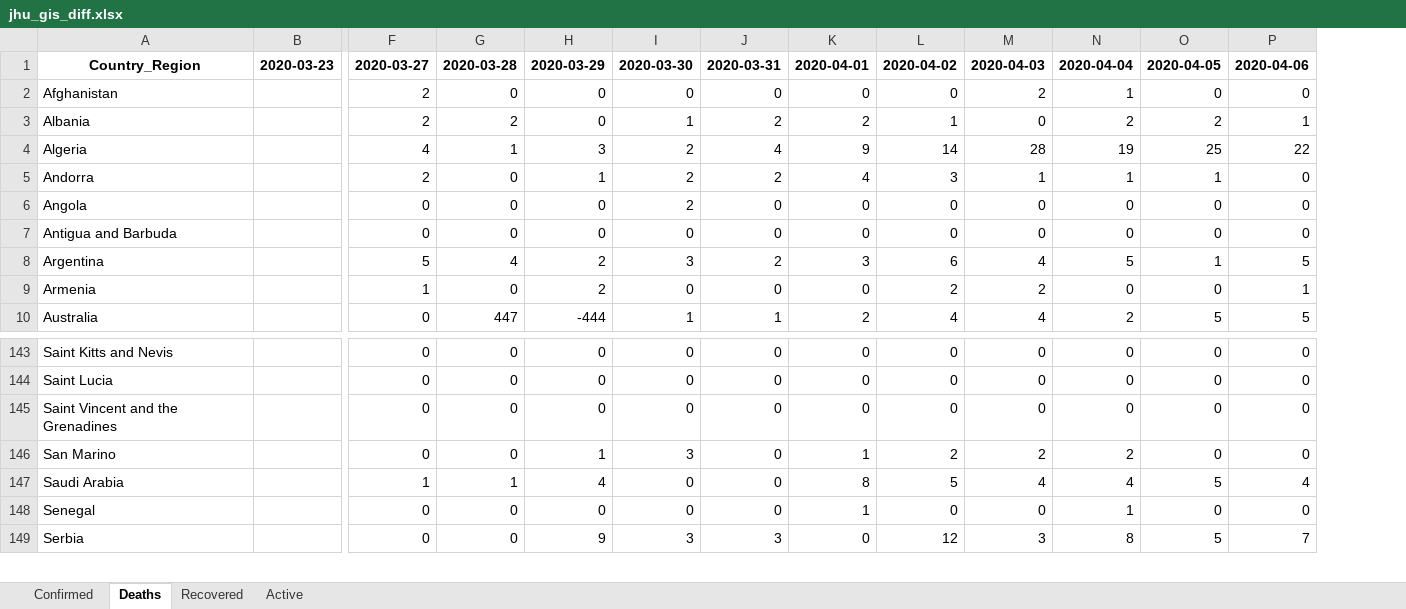
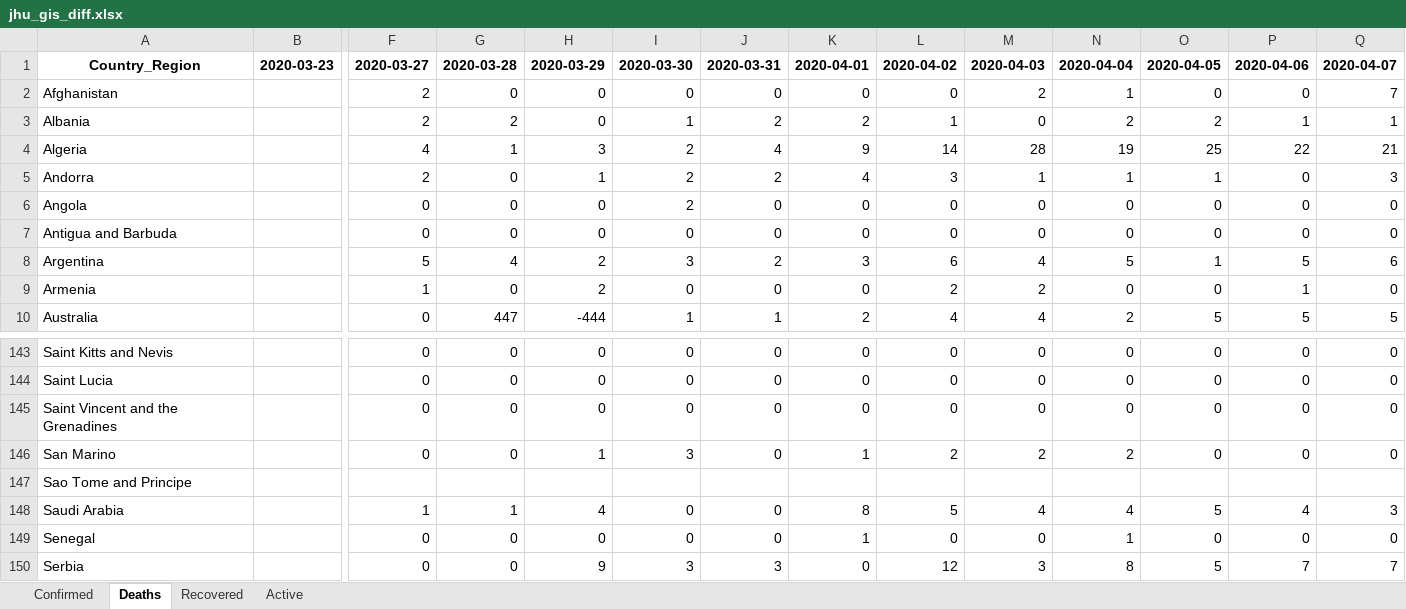
Before and after one commit to maisammusthafa/covid-19, an Excel workbook: jhu_gis/data/jhu_gis_diff.xlsx, sheet Deaths, drawn as a sheet; only a part is shown, gaps mark what is left out; values as stored, in another font and other column widths than the file's, no borders; rows hold the shown columns only; the diff names each change by its address in the sheet, - before the commit and + after, or states it on an @@ line.

```diff
--- a/jhu_gis/data/jhu_gis_diff.xlsx (sheet Deaths)
+++ b/jhu_gis/data/jhu_gis_diff.xlsx (sheet Deaths)
+column Q, rows 1-10: 2020-04-07 | 7 | 1 | 21 | 3 | 0 | 0 | 6 | 0 | 5; rows 143-146: all 0; rows 148-150: 3 | 0 | 7
+row 147: Sao Tome and Principe
```
Also changed, not shown: sheet Recovered, sheet Active, sheet Confirmed, ecdc_csv/data/ecdc_csv_diff.xlsx, ecdc_csv/data/ecdc_csv_total.xlsx, 5 other files.
